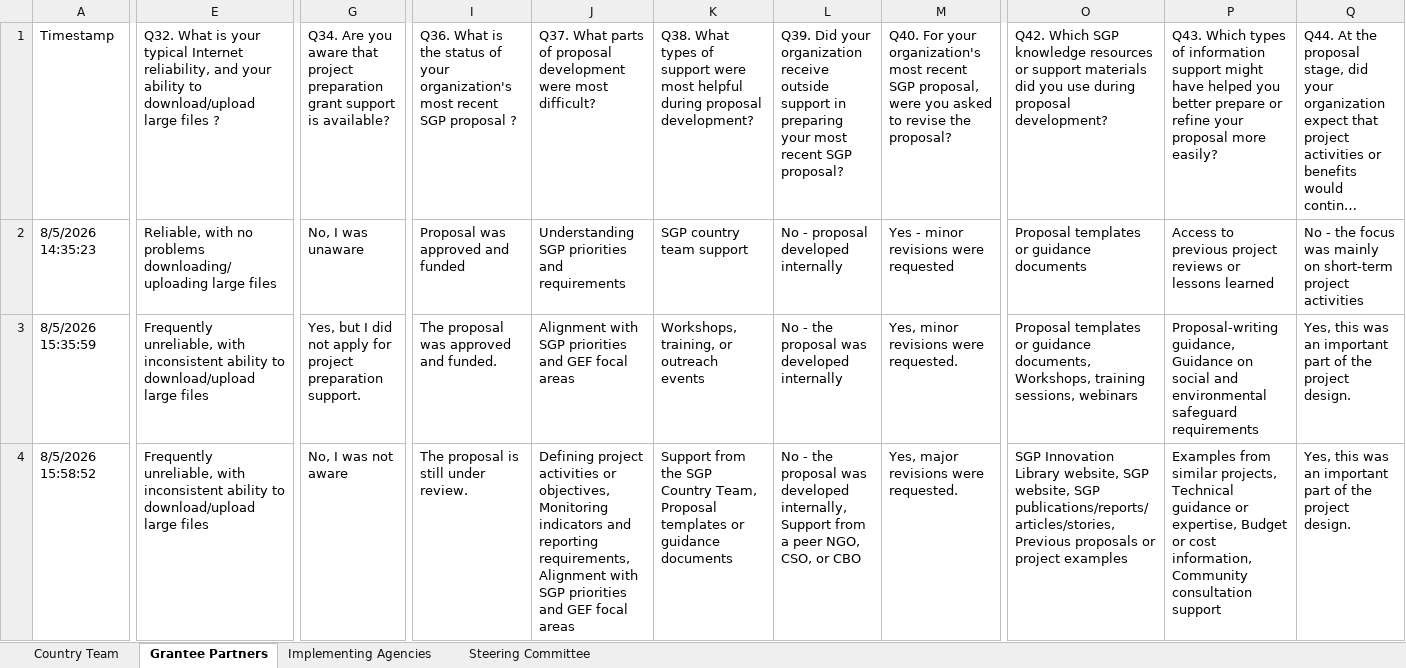
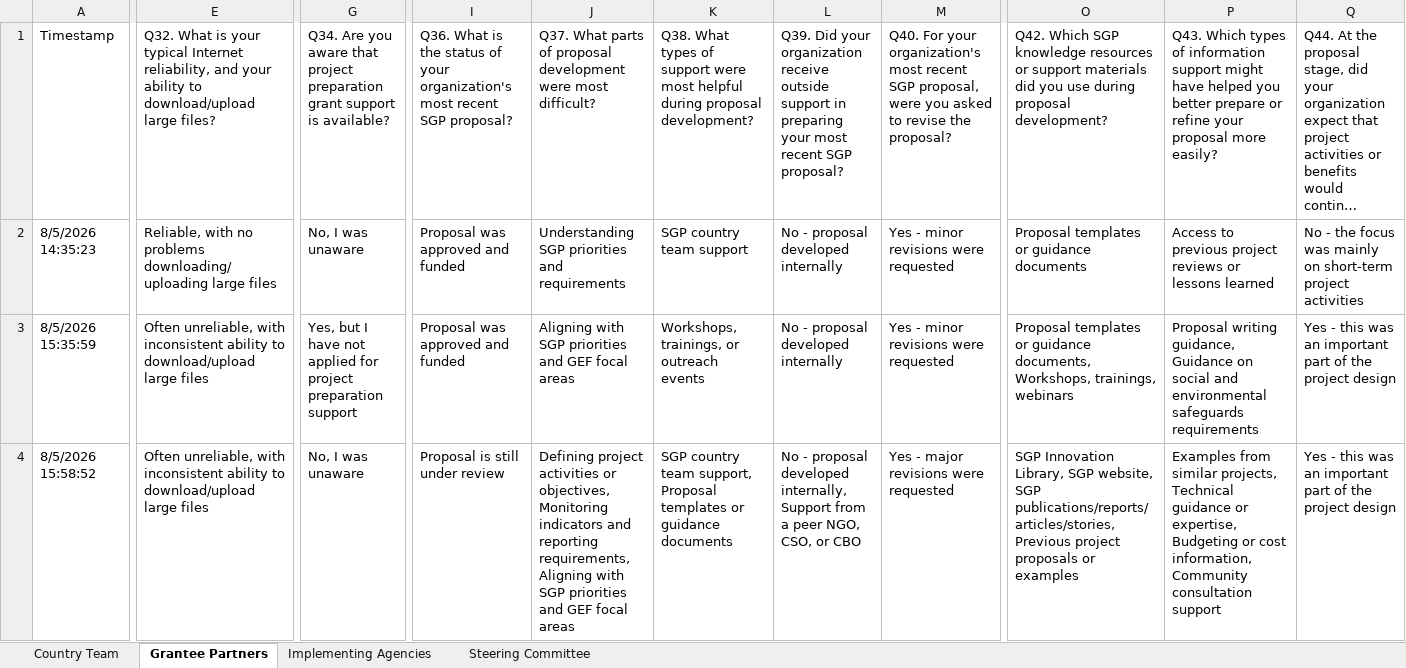
Before and after one commit to Ben-Keller/sgpsurvey, an Excel workbook: outputs/01a0252d-92df-7080-b4c8-6c43c9401f9d/SGP_KLP_Survey_Responses_English_285.xlsx, sheet Grantee Partners, drawn as a sheet; only a part is shown, gaps mark what is left out; long unchanged cells end in …; values as stored, in another font and other column widths than the file's, no cell formats; table styles not drawn; the diff covers the shown part only; the diff names each change by its address in the sheet, - before the commit and + after, or states it on an @@ line.

```diff
--- a/outputs/01a0252d-92df-7080-b4c8-6c43c9401f9d/SGP_KLP_Survey_Responses_English_285.xlsx (sheet Grantee Partners)
+++ b/outputs/01a0252d-92df-7080-b4c8-6c43c9401f9d/SGP_KLP_Survey_Responses_English_285.xlsx (sheet Grantee Partners)
-E1: …download/upload large files ?
+E1: …download/upload large files?
-I1: …recent SGP proposal ?
+I1: …recent SGP proposal?
-E3:E4: Frequently unreliable, with…
+E3:E4: Often unreliable, with…
-G3: …but I did not apply for project preparation support.
+G3: …but I have not applied for project preparation support
-I3: The proposal was approved and funded.
+I3: Proposal was approved and funded
-J3: Alignment with SGP…
+J3: Aligning with SGP…
-K3: Workshops, training, or outreach events
+K3: Workshops, trainings, or outreach events
-L3: No - the proposal was developed internally
+L3: No - proposal developed internally
-M3: Yes, minor revisions were requested.
+M3: Yes - minor revisions were requested
-O3: …documents, Workshops, training sessions, webinars
+O3: …documents, Workshops, trainings, webinars
-P3: Proposal-writing guidance, Guidance on social and environmental safeguard requirements
+P3: Proposal writing guidance, Guidance on social and environmental safeguards requirements
-Q3:Q4: Yes, this was an important part of the project design.
+Q3:Q4: Yes - this was an important part of the project design
-G4: No, I was not aware
+G4: No, I was unaware
-I4: The proposal is still under review.
+I4: Proposal is still under review
-J4: …reporting requirements, Alignment with SGP…
+J4: …reporting requirements, Aligning with SGP…
-K4: Support from the SGP Country Team, Proposal templates…
+K4: SGP country team support, Proposal templates…
-L4: No - the proposal was developed internally,…
+L4: No - proposal developed internally,…
-M4: Yes, major revisions were requested.
+M4: Yes - major revisions were requested
-O4: SGP Innovation Library website, SGP website, SGP publications/reports/articles/stories, Previous proposals or project examples
+O4: SGP Innovation Library, SGP website, SGP publications/reports/articles/stories, Previous project proposals or examples
-P4: …or expertise, Budget or cost…
+P4: …or expertise, Budgeting or cost…
```
Also changed, not shown: 1738 edited cells elsewhere in this sheet, sheet Steering Committee, sheet Country Team, sheet Implementing Agencies, cell formats, 12 other files.
